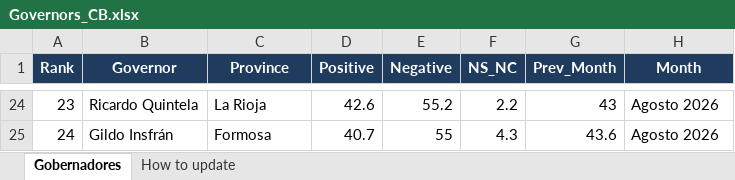
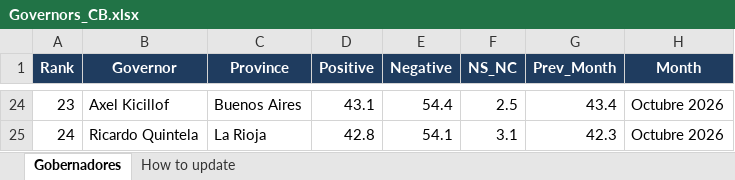
Before and after one commit to franciscolivero/ArgentinaPoliticalMonitor, an Excel workbook: Governors_CB.xlsx, sheet Gobernadores, drawn as a sheet; only a part is shown, gaps mark what is left out; values as stored, in another font and other column widths than the file's, no borders; the diff covers the shown part only; the diff names each change by its address in the sheet, - before the commit and + after, or states it on an @@ line.

```diff
--- a/Governors_CB.xlsx (sheet Gobernadores)
+++ b/Governors_CB.xlsx (sheet Gobernadores)
-B24 (Governor): Ricardo Quintela
+B24 (Governor): Axel Kicillof
-C24 (Province): La Rioja
+C24 (Province): Buenos Aires
-D24 (Positive): 42.6
+D24 (Positive): 43.1
-E24 (Negative): 55.2
+E24 (Negative): 54.4
-F24 (NS_NC): 2.2
+F24 (NS_NC): 2.5
-G24 (Prev_Month): 43
+G24 (Prev_Month): 43.4
-H24:H25 (Month): Agosto 2026
+H24:H25 (Month): Octubre 2026
-B25 (Governor): Gildo Insfrán
+B25 (Governor): Ricardo Quintela
-C25 (Province): Formosa
+C25 (Province): La Rioja
-D25 (Positive): 40.7
+D25 (Positive): 42.8
-E25 (Negative): 55
+E25 (Negative): 54.1
-F25 (NS_NC): 4.3
+F25 (NS_NC): 3.1
-G25 (Prev_Month): 43.6
+G25 (Prev_Month): 42.3
```
Also changed, not shown: 135 edited cells elsewhere in this sheet, 2 other files.
